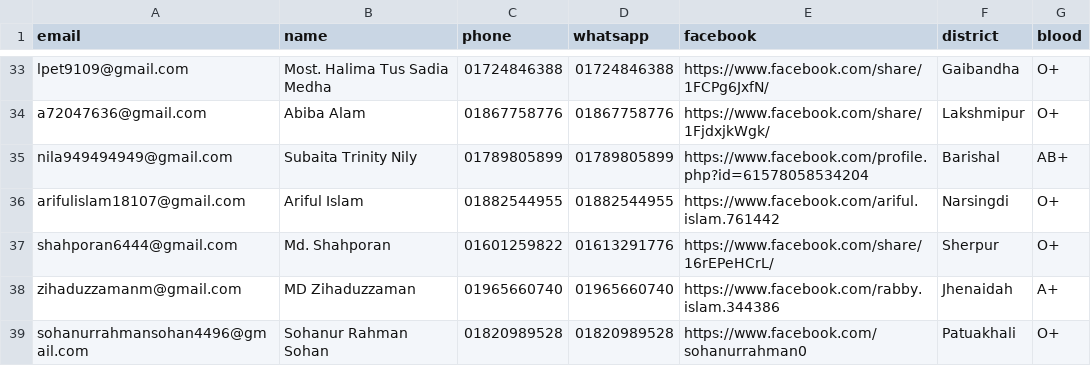
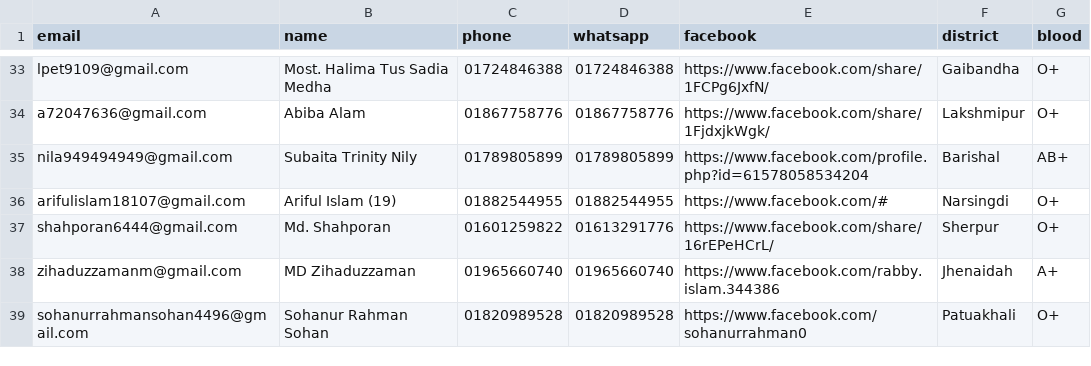
Before and after one commit to ahoshanur/precedenters, a CSV file: people.csv, drawn as a sheet; only a part is shown, gaps mark what is left out.

Commit message:
Update people.csv

```diff
--- a/people.csv
+++ b/people.csv
@@ -35,3 +35,3 @@ a72047636@gmail.com,Abiba Alam,01867758776,01867758776,https://www.facebook.com/
 nila949494949@gmail.com,Subaita Trinity Nily,01789805899,01789805899,https://www.facebook.com/profile.php?id=61578058534204,Barishal,AB+
-arifulislam18107@gmail.com,Ariful Islam ,01882544955,01882544955,https://www.facebook.com/ariful.islam.761442,Narsingdi ,O+
+arifulislam18107@gmail.com,Ariful Islam (19),01882544955,01882544955,https://www.facebook.com/#,Narsingdi ,O+
 shahporan6444@gmail.com,Md. Shahporan,01601259822,01613291776,https://www.facebook.com/share/16rEPeHCrL/,Sherpur,O+
```
